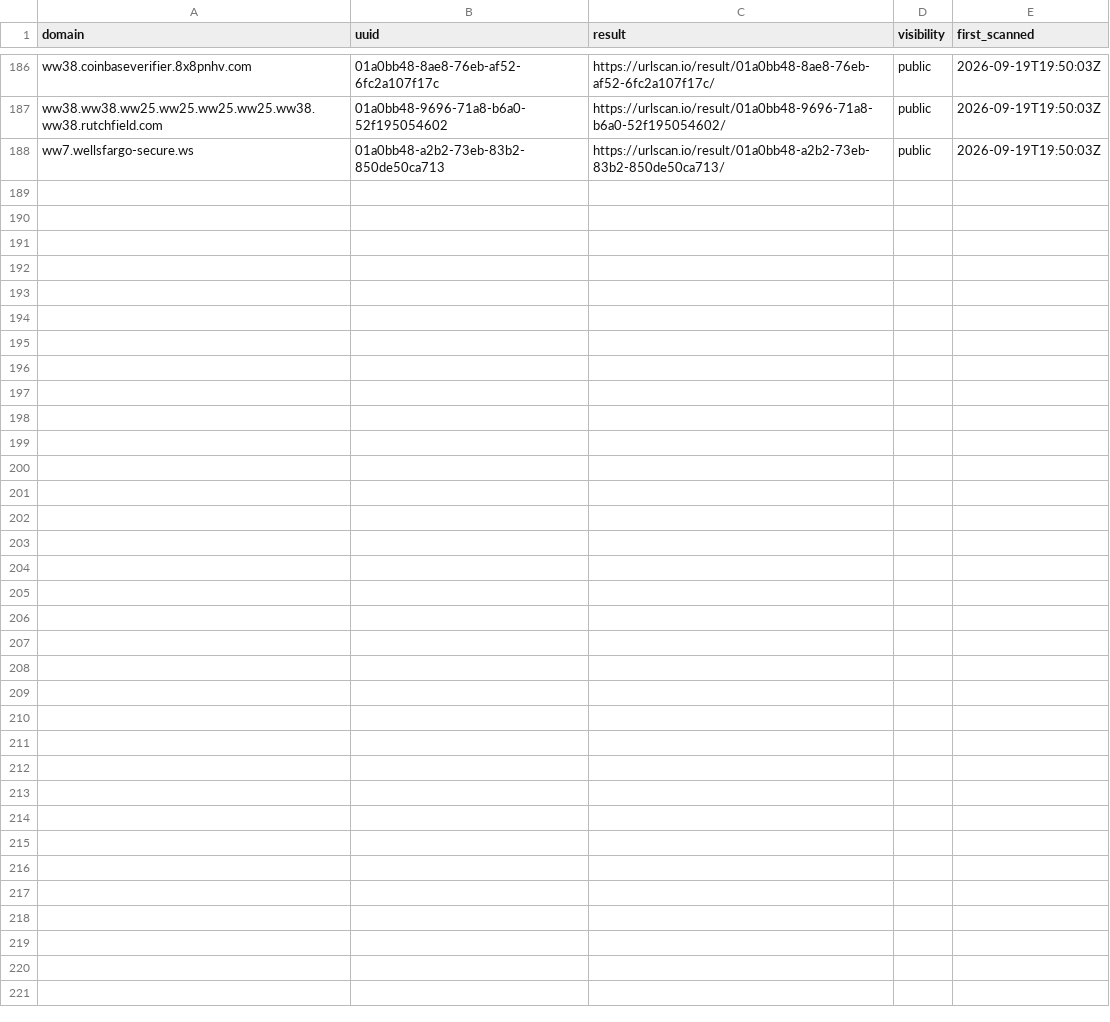
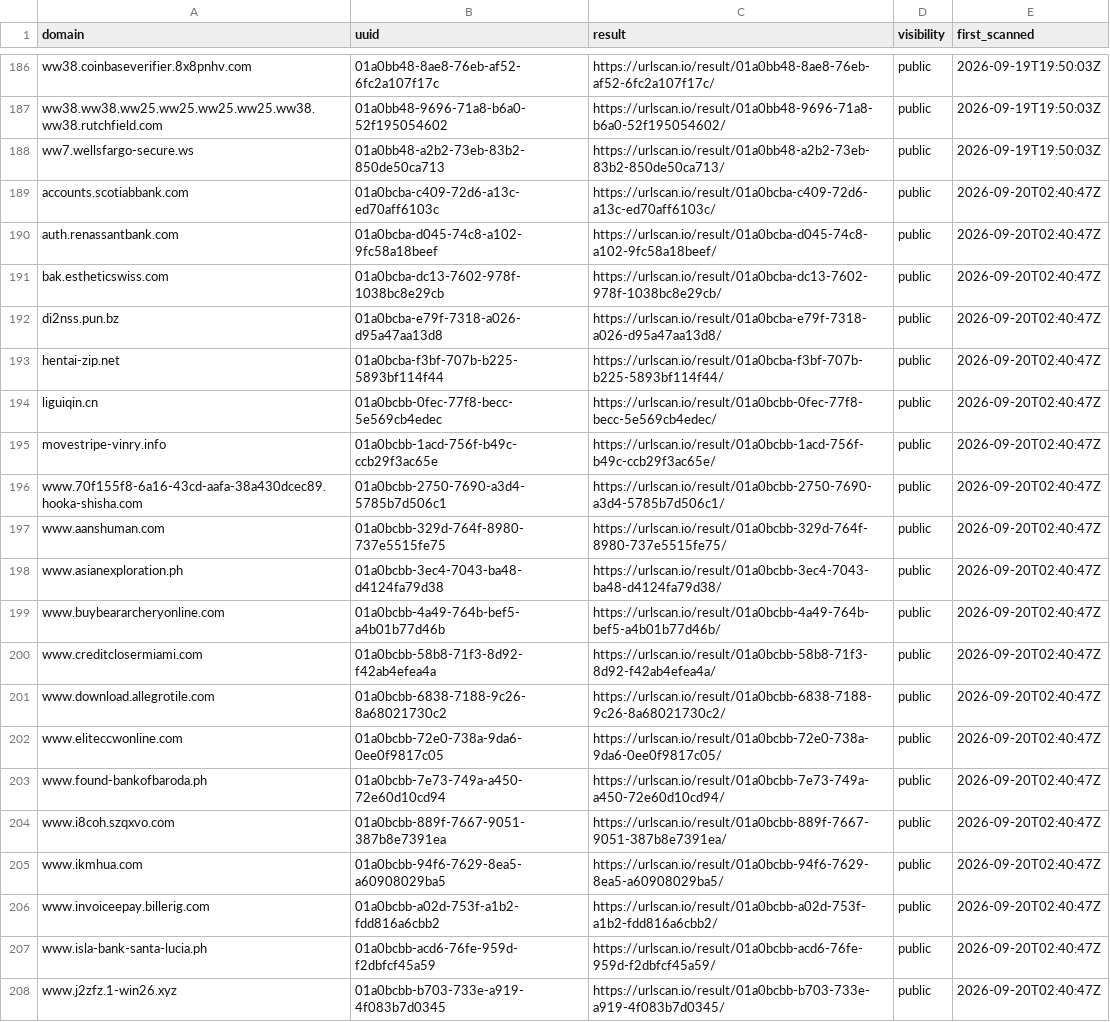
Before and after one commit to malek-alhu/marketplace-phaas-tracker, a CSV file: monitor/scans.csv, drawn as a sheet; only a part is shown, gaps mark what is left out.

```diff
--- a/monitor/scans.csv
+++ b/monitor/scans.csv
@@ -188 +188,21 @@ ww38.ww38.ww25.ww25.ww25.ww25.ww38.ww38.rutchfield.com,01a0bb48-9696-71a8-b6a0-5
 ww7.wellsfargo-secure.ws,01a0bb48-a2b2-73eb-83b2-850de50ca713,https://urlscan.io/result/01a0bb48-a2b2-73eb-83b2-850de50ca713/,public,2026-09-19T19:50:03Z
+accounts.scotiabbank.com,01a0bcba-c409-72d6-a13c-ed70aff6103c,https://urlscan.io/result/01a0bcba-c409-72d6-a13c-ed70aff6103c/,public,2026-09-20T02:40:47Z
+auth.renassantbank.com,01a0bcba-d045-74c8-a102-9fc58a18beef,https://urlscan.io/result/01a0bcba-d045-74c8-a102-9fc58a18beef/,public,2026-09-20T02:40:47Z
+bak.estheticswiss.com,01a0bcba-dc13-7602-978f-1038bc8e29cb,https://urlscan.io/result/01a0bcba-dc13-7602-978f-1038bc8e29cb/,public,2026-09-20T02:40:47Z
+di2nss.pun.bz,01a0bcba-e79f-7318-a026-d95a47aa13d8,https://urlscan.io/result/01a0bcba-e79f-7318-a026-d95a47aa13d8/,public,2026-09-20T02:40:47Z
+hentai-zip.net,01a0bcba-f3bf-707b-b225-5893bf114f44,https://urlscan.io/result/01a0bcba-f3bf-707b-b225-5893bf114f44/,public,2026-09-20T02:40:47Z
+liguiqin.cn,01a0bcbb-0fec-77f8-becc-5e569cb4edec,https://urlscan.io/result/01a0bcbb-0fec-77f8-becc-5e569cb4edec/,public,2026-09-20T02:40:47Z
+movestripe-vinry.info,01a0bcbb-1acd-756f-b49c-ccb29f3ac65e,https://urlscan.io/result/01a0bcbb-1acd-756f-b49c-ccb29f3ac65e/,public,2026-09-20T02:40:47Z
+www.70f155f8-6a16-43cd-aafa-38a430dcec89.hooka-shisha.com,01a0bcbb-2750-7690-a3d4-5785b7d506c1,https://urlscan.io/result/01a0bcbb-2750-7690-a3d4-5785b7d506c1/,public,2026-09-20T02:40:47Z
+www.aanshuman.com,01a0bcbb-329d-764f-8980-737e5515fe75,https://urlscan.io/result/01a0bcbb-329d-764f-8980-737e5515fe75/,public,2026-09-20T02:40:47Z
+www.asianexploration.ph,01a0bcbb-3ec4-7043-ba48-d4124fa79d38,https://urlscan.io/result/01a0bcbb-3ec4-7043-ba48-d4124fa79d38/,public,2026-09-20T02:40:47Z
+www.buybeararcheryonline.com,01a0bcbb-4a49-764b-bef5-a4b01b77d46b,https://urlscan.io/result/01a0bcbb-4a49-764b-bef5-a4b01b77d46b/,public,2026-09-20T02:40:47Z
+www.creditclosermiami.com,01a0bcbb-58b8-71f3-8d92-f42ab4efea4a,https://urlscan.io/result/01a0bcbb-58b8-71f3-8d92-f42ab4efea4a/,public,2026-09-20T02:40:47Z
+www.download.allegrotile.com,01a0bcbb-6838-7188-9c26-8a68021730c2,https://urlscan.io/result/01a0bcbb-6838-7188-9c26-8a68021730c2/,public,2026-09-20T02:40:47Z
+www.eliteccwonline.com,01a0bcbb-72e0-738a-9da6-0ee0f9817c05,https://urlscan.io/result/01a0bcbb-72e0-738a-9da6-0ee0f9817c05/,public,2026-09-20T02:40:47Z
+www.found-bankofbaroda.ph,01a0bcbb-7e73-749a-a450-72e60d10cd94,https://urlscan.io/result/01a0bcbb-7e73-749a-a450-72e60d10cd94/,public,2026-09-20T02:40:47Z
+www.i8coh.szqxvo.com,01a0bcbb-889f-7667-9051-387b8e7391ea,https://urlscan.io/result/01a0bcbb-889f-7667-9051-387b8e7391ea/,public,2026-09-20T02:40:47Z
+www.ikmhua.com,01a0bcbb-94f6-7629-8ea5-a60908029ba5,https://urlscan.io/result/01a0bcbb-94f6-7629-8ea5-a60908029ba5/,public,2026-09-20T02:40:47Z
+www.invoiceepay.billerig.com,01a0bcbb-a02d-753f-a1b2-fdd816a6cbb2,https://urlscan.io/result/01a0bcbb-a02d-753f-a1b2-fdd816a6cbb2/,public,2026-09-20T02:40:47Z
+www.isla-bank-santa-lucia.ph,01a0bcbb-acd6-76fe-959d-f2dbfcf45a59,https://urlscan.io/result/01a0bcbb-acd6-76fe-959d-f2dbfcf45a59/,public,2026-09-20T02:40:47Z
+www.j2zfz.1-win26.xyz,01a0bcbb-b703-733e-a919-4f083b7d0345,https://urlscan.io/result/01a0bcbb-b703-733e-a919-4f083b7d0345/,public,2026-09-20T02:40:47Z
```
Also changed, not shown: monitor/discovered.csv, monitor/findings.csv, 5 other files.
